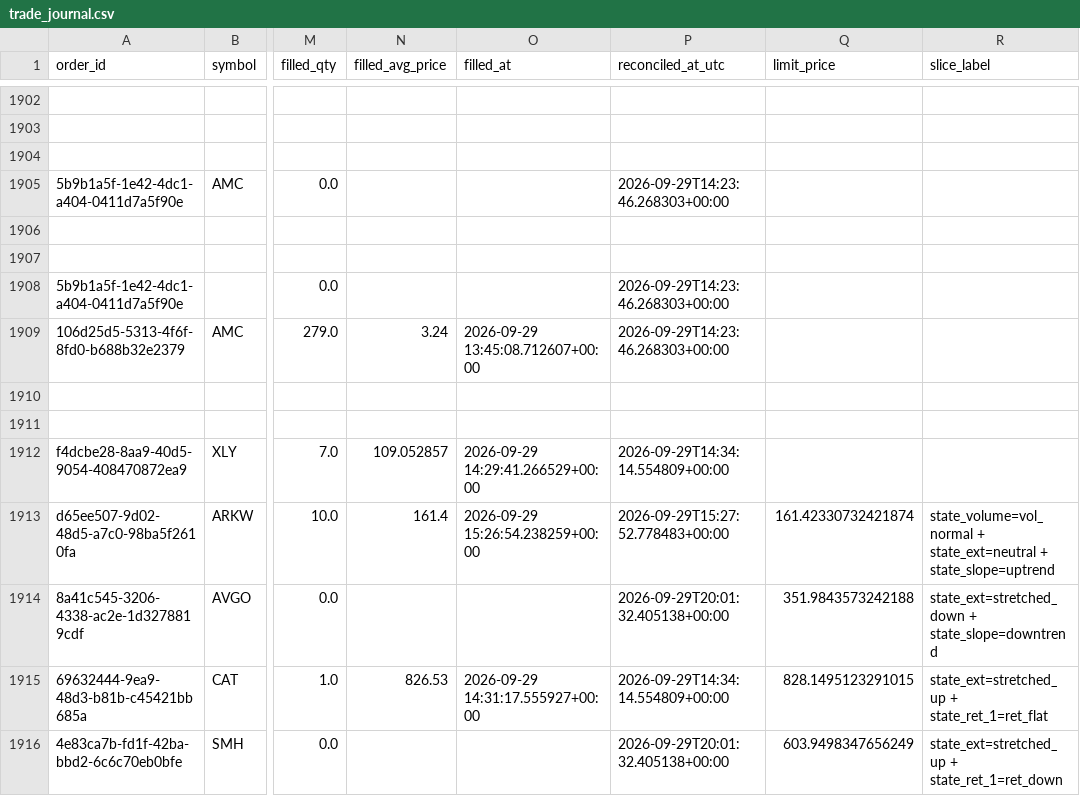
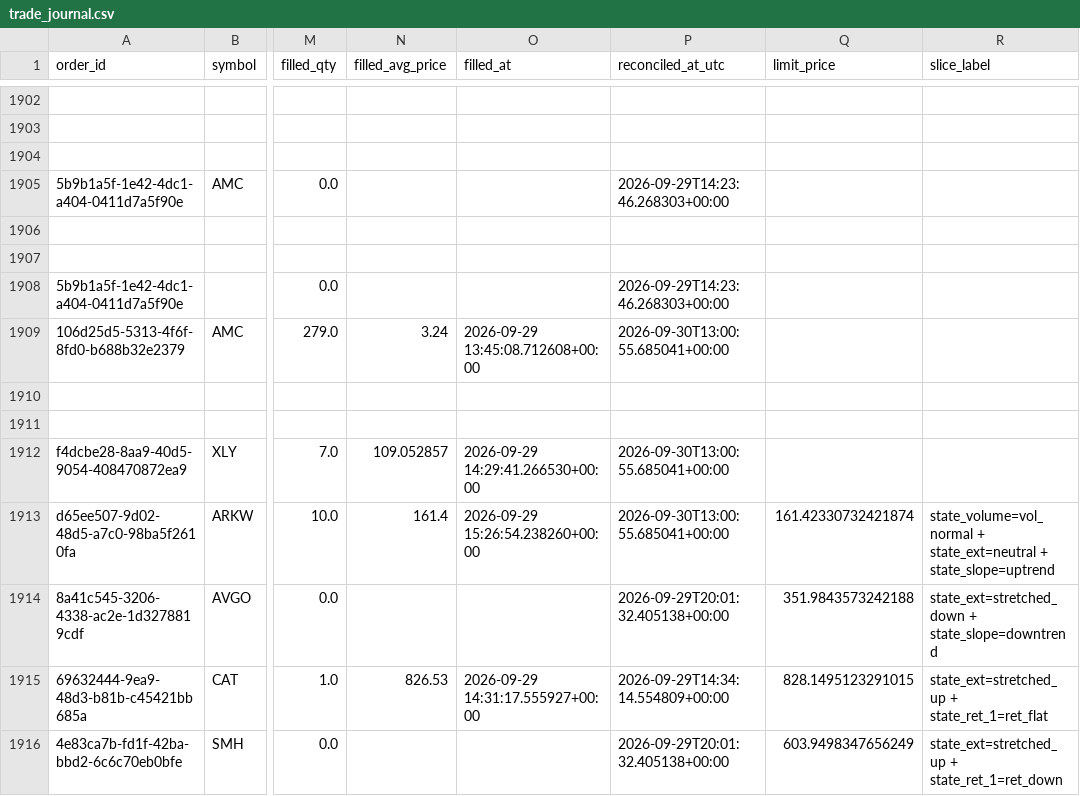
Before and after one commit to 6ixtyn9-sudo/Price, a CSV file: localdata/trade_journal.csv, drawn as a sheet; only a part is shown, gaps mark what is left out; the diff covers the shown part only; the diff names each change by its address in the sheet, - before the commit and + after, or states it on an @@ line.

```diff
--- a/localdata/trade_journal.csv
+++ b/localdata/trade_journal.csv
-O1909 (filled_at): 2026-09-29 13:45:08.712607+00:00
+O1909 (filled_at): 2026-09-29 13:45:08.712608+00:00
-P1909 (reconciled_at_utc): 2026-09-29T14:23:46.268303+00:00
+P1909 (reconciled_at_utc): 2026-09-30T13:00:55.685041+00:00
-O1912 (filled_at): 2026-09-29 14:29:41.266529+00:00
+O1912 (filled_at): 2026-09-29 14:29:41.266530+00:00
-P1912 (reconciled_at_utc): 2026-09-29T14:34:14.554809+00:00
+P1912 (reconciled_at_utc): 2026-09-30T13:00:55.685041+00:00
-O1913 (filled_at): 2026-09-29 15:26:54.238259+00:00
+O1913 (filled_at): 2026-09-29 15:26:54.238260+00:00
-P1913 (reconciled_at_utc): 2026-09-29T15:27:52.778483+00:00
+P1913 (reconciled_at_utc): 2026-09-30T13:00:55.685041+00:00
```
Also changed, not shown: 4 added rows and 18 edited cells elsewhere in this file, localdata/live_forward_returns.csv, 1 other file.
